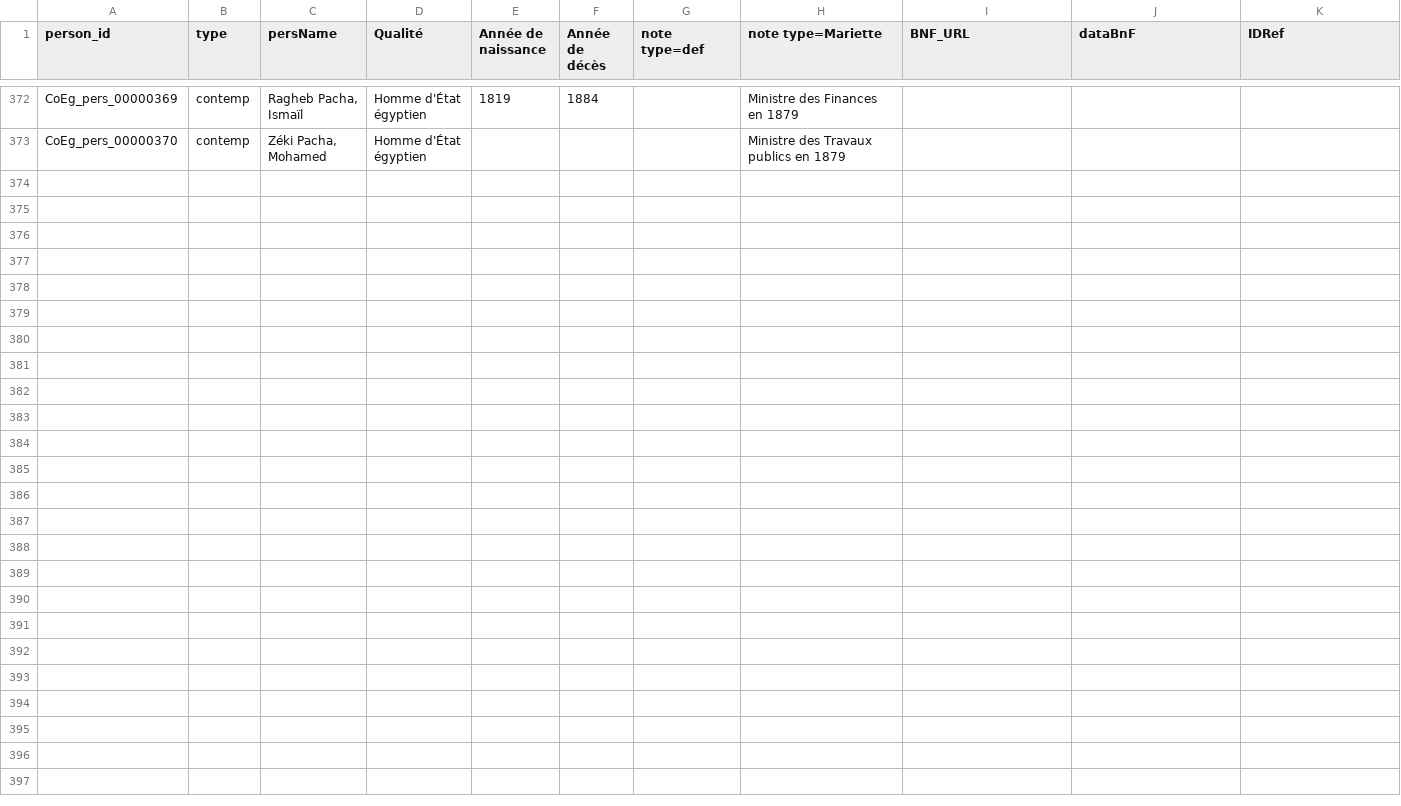
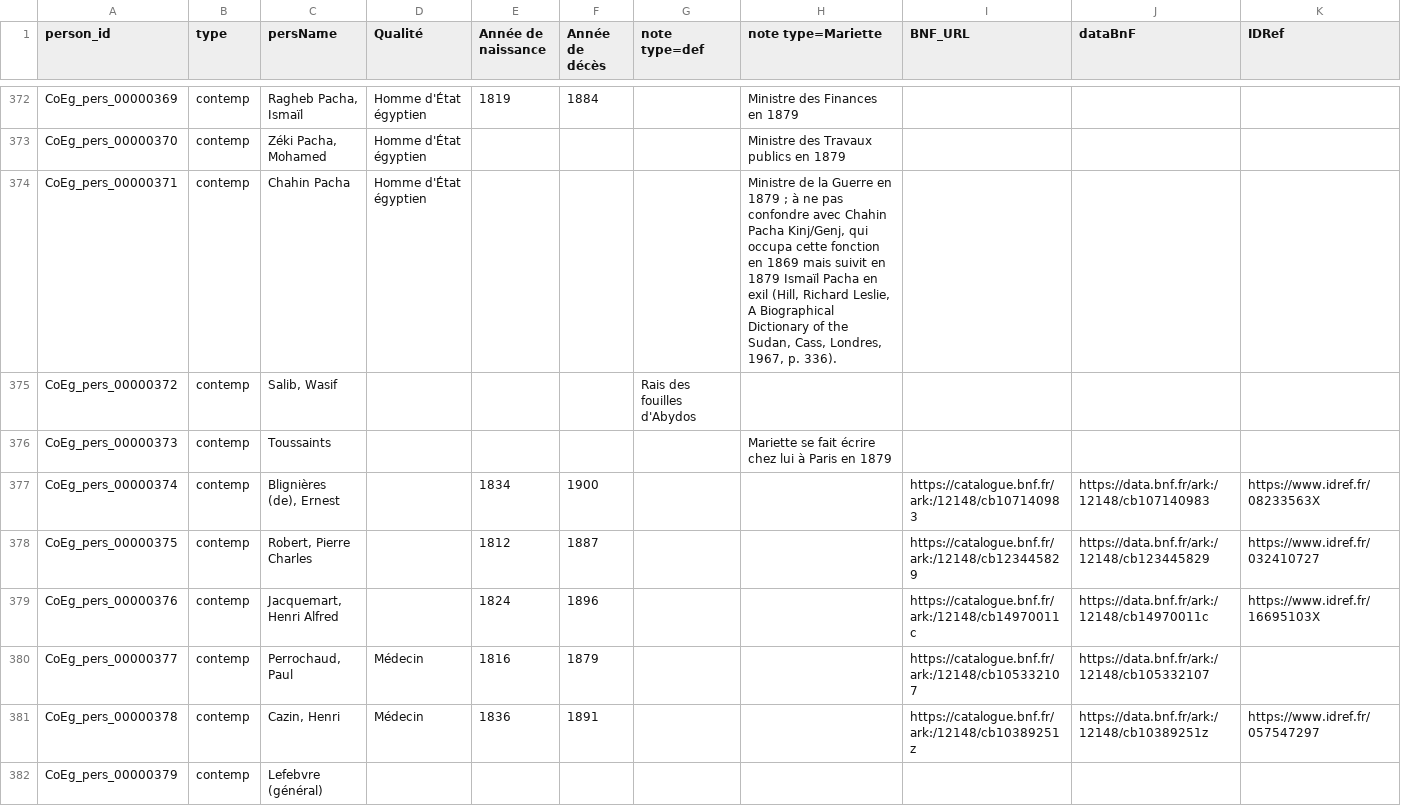
Before and after one commit to ThLebee/CoEg, a TSV file: archives/CoEg_Index/2021-07/CoEg_Index_pers.tsv, drawn as a sheet; only a part is shown, gaps mark what is left out; rows hold the shown columns only; the diff names each change by its address in the sheet, - before the commit and + after, or states it on an @@ line.

Commit message:
Update CoEg_Index_pers.tsv

```diff
--- a/archives/CoEg_Index/2021-07/CoEg_Index_pers.tsv
+++ b/archives/CoEg_Index/2021-07/CoEg_Index_pers.tsv
+row 374: CoEg_pers_00000371 | contemp | Chahin Pacha | Homme d'État égyptien |  |  |  | Ministre de la Guerre en 1879 ; à ne pas confondre avec Chahin Pacha Kinj/Genj, qui occupa cette fonction en 1869 mais suivit en 1879 Ismaïl Pacha en exil (Hill, Richard Leslie, A Biographical Dictionary of the Sudan, Cass, Londres, 1967, p. 336).
+row 375: CoEg_pers_00000372 | contemp | Salib, Wasif |  |  |  | Rais des fouilles d'Abydos
+row 376: CoEg_pers_00000373 | contemp | Toussaints |  |  |  |  | Mariette se fait écrire chez lui à Paris en 1879
+row 377: CoEg_pers_00000374 | contemp | Blignières (de), Ernest |  | 1834 | 1900 |  |  | https://catalogue.bnf.fr/ark:/12148/cb107140983 | https://data.bnf.fr/ark:/12148/cb107140983 | https://www.idref.fr/08233563X
+row 378: CoEg_pers_00000375 | contemp | Robert, Pierre Charles |  | 1812 | 1887 |  |  | https://catalogue.bnf.fr/ark:/12148/cb123445829 | https://data.bnf.fr/ark:/12148/cb123445829 | https://www.idref.fr/032410727
+row 379: CoEg_pers_00000376 | contemp | Jacquemart, Henri Alfred |  | 1824 | 1896 |  |  | https://catalogue.bnf.fr/ark:/12148/cb14970011c | https://data.bnf.fr/ark:/12148/cb14970011c | https://www.idref.fr/16695103X
+row 380: CoEg_pers_00000377 | contemp | Perrochaud, Paul | Médecin | 1816 | 1879 |  |  | https://catalogue.bnf.fr/ark:/12148/cb105332107 | https://data.bnf.fr/ark:/12148/cb105332107
+row 381: CoEg_pers_00000378 | contemp | Cazin, Henri | Médecin | 1836 | 1891 |  |  | https://catalogue.bnf.fr/ark:/12148/cb10389251z | https://data.bnf.fr/ark:/12148/cb10389251z | https://www.idref.fr/057547297
+row 382: CoEg_pers_00000379 | contemp | Lefebvre (général)
```
